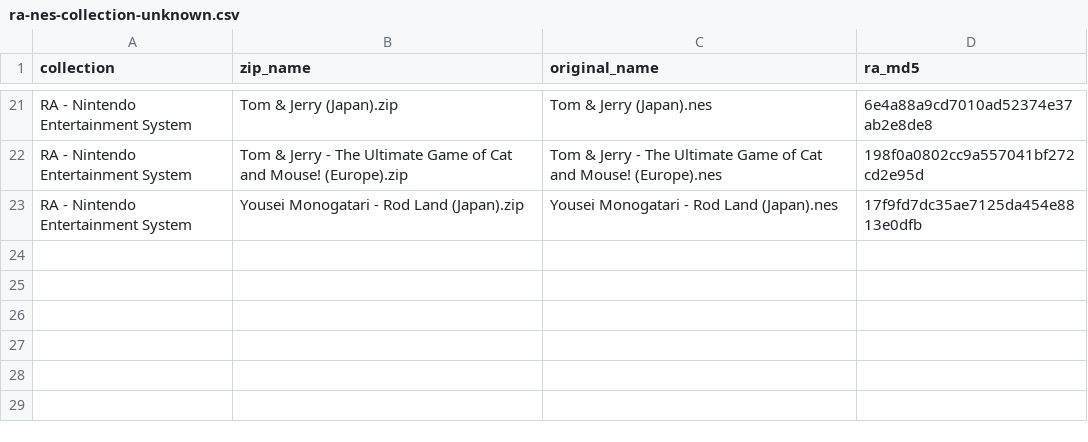
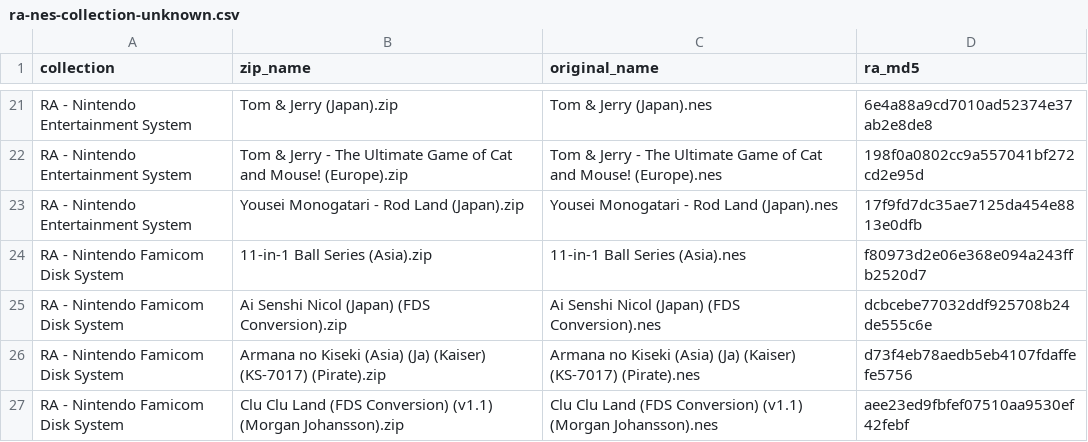
Before and after one commit to rshi0212/RetroBoxDB-NES, a CSV file: reports/ra-nes-collection-unknown.csv, drawn as a sheet; only a part is shown, gaps mark what is left out; the diff names each change by its address in the sheet, - before the commit and + after, or states it on an @@ line.

```diff
--- a/reports/ra-nes-collection-unknown.csv
+++ b/reports/ra-nes-collection-unknown.csv
+row 24: RA - Nintendo Famicom Disk System | 11-in-1 Ball Series (Asia).zip | 11-in-1 Ball Series (Asia).nes | f80973d2e06e368e094a243ffb2520d7
+row 25: RA - Nintendo Famicom Disk System | Ai Senshi Nicol (Japan) (FDS Conversion).zip | Ai Senshi Nicol (Japan) (FDS Conversion).nes | dcbcebe77032ddf925708b24de555c6e
+row 26: RA - Nintendo Famicom Disk System | Armana no Kiseki (Asia) (Ja) (Kaiser) (KS-7017) (Pirate).zip | Armana no Kiseki (Asia) (Ja) (Kaiser) (KS-7017) (Pirate).nes | d73f4eb78aedb5eb4107fdaffefe5756
+row 27: RA - Nintendo Famicom Disk System | Clu Clu Land (FDS Conversion) (v1.1) (Morgan Johansson).zip | Clu Clu Land (FDS Conversion) (v1.1) (Morgan Johansson).nes | aee23ed9fbfef07510aa9530ef42febf
```
Also changed, not shown: 39 other files.
